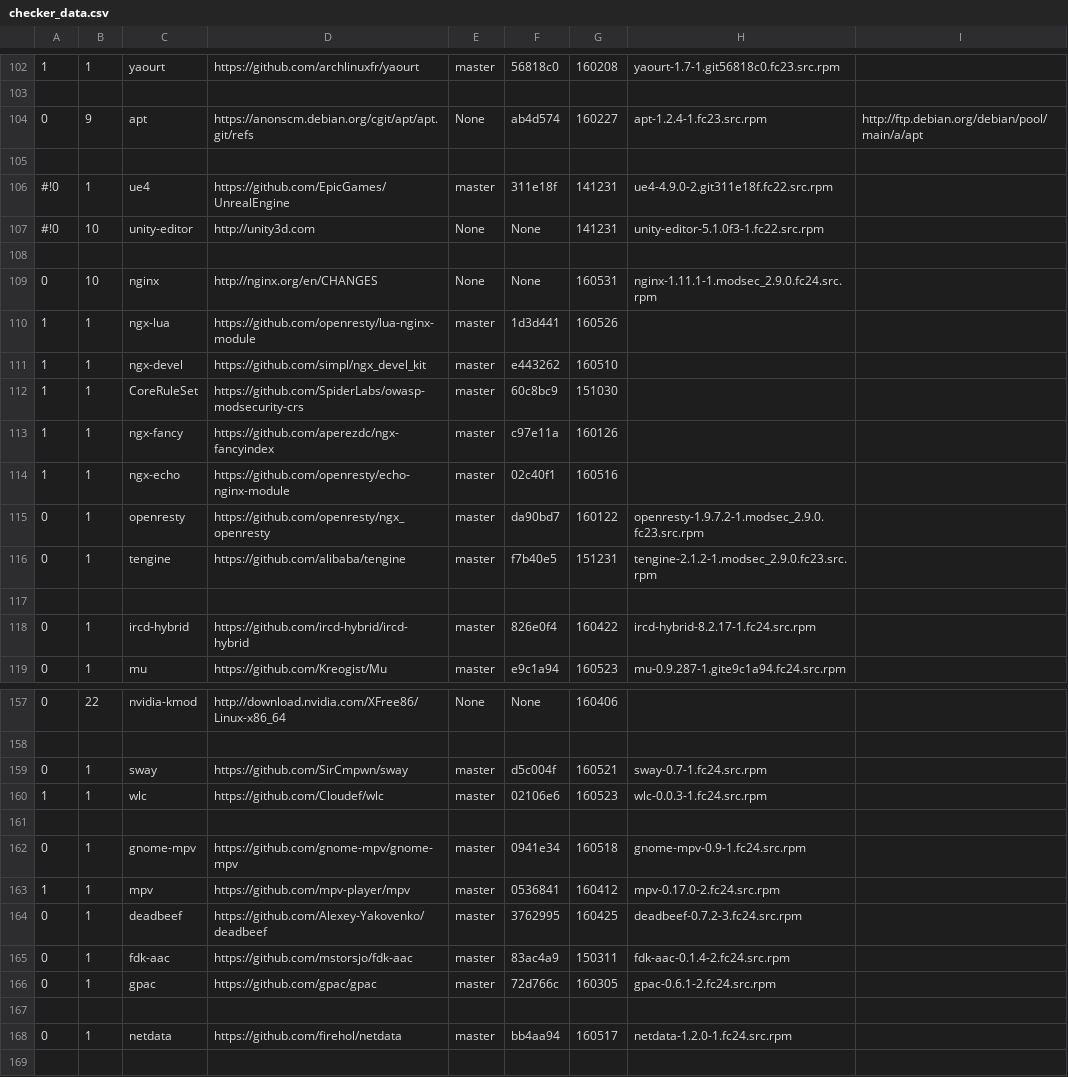
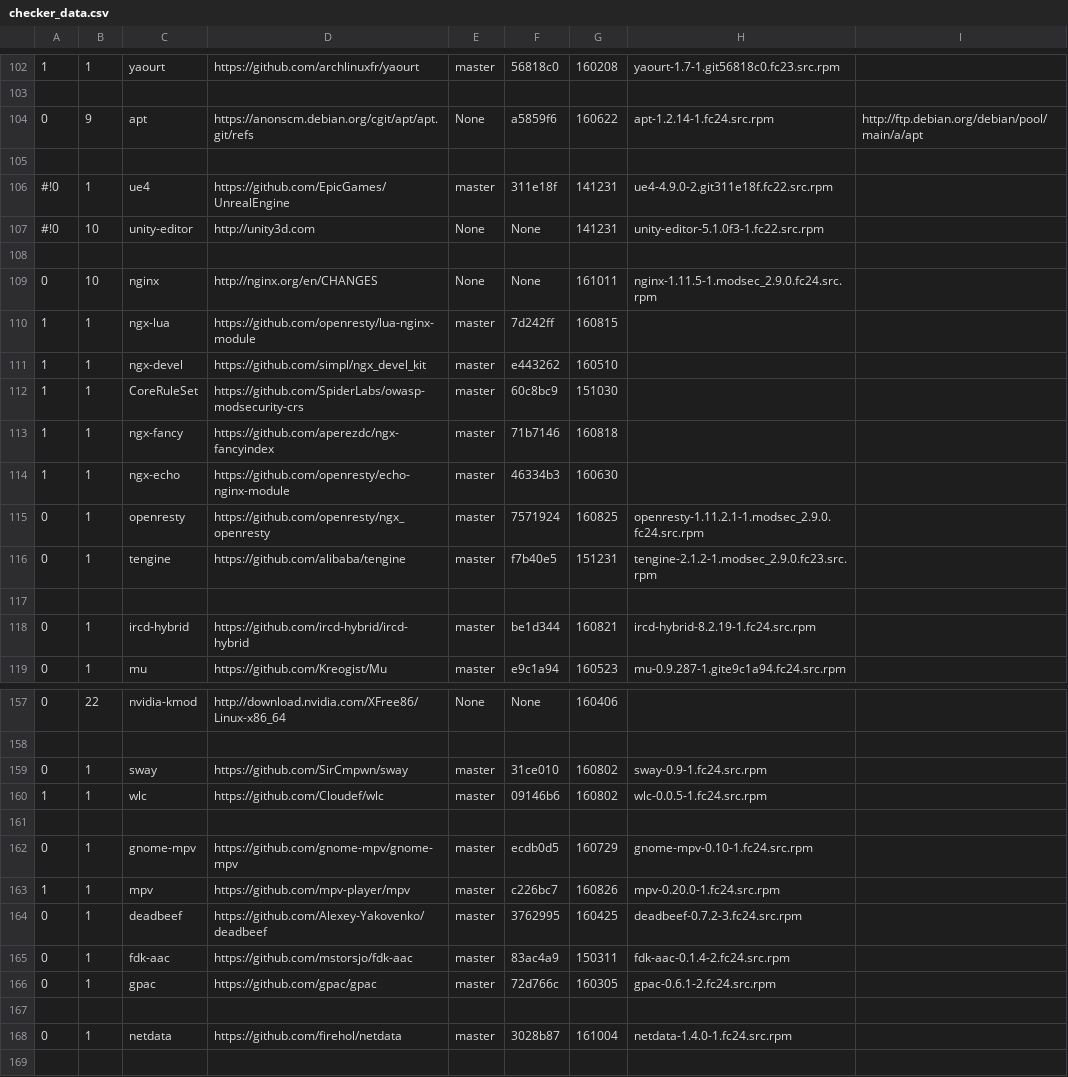
Before and after one commit to 1dot75cm/repo-checker, a CSV file: data/checker_data.csv (was checker_data.csv), drawn as a sheet; only a part is shown, gaps mark what is left out; the diff covers the shown part only.

```diff
--- a/checker_data.csv
+++ b/data/checker_data.csv
@@ -103,3 +103,3 @@
 
-0,9,apt,https://anonscm.debian.org/cgit/apt/apt.git/refs,None,ab4d574,160227,apt-1.2.4-1.fc23.src.rpm,http://ftp.debian.org/debian/pool/main/a/apt
+0,9,apt,https://anonscm.debian.org/cgit/apt/apt.git/refs,None,a5859f6,160622,apt-1.2.14-1.fc24.src.rpm,http://ftp.debian.org/debian/pool/main/a/apt
 
@@ -108,12 +108,12 @@
 
-0,10,nginx,http://nginx.org/en/CHANGES,None,None,160531,nginx-1.11.1-1.modsec_2.9.0.fc24.src.rpm
-1,1,ngx-lua,https://github.com/openresty/lua-nginx-module,master,1d3d441,160526
+0,10,nginx,http://nginx.org/en/CHANGES,None,None,161011,nginx-1.11.5-1.modsec_2.9.0.fc24.src.rpm
+1,1,ngx-lua,https://github.com/openresty/lua-nginx-module,master,7d242ff,160815
 1,1,ngx-devel,https://github.com/simpl/ngx_devel_kit,master,e443262,160510
 1,1,CoreRuleSet,https://github.com/SpiderLabs/owasp-modsecurity-crs,master,60c8bc9,151030
-1,1,ngx-fancy,https://github.com/aperezdc/ngx-fancyindex,master,c97e11a,160126
-1,1,ngx-echo,https://github.com/openresty/echo-nginx-module,master,02c40f1,160516
-0,1,openresty,https://github.com/openresty/ngx_openresty,master,da90bd7,160122,openresty-1.9.7.2-1.modsec_2.9.0.fc23.src.rpm
+1,1,ngx-fancy,https://github.com/aperezdc/ngx-fancyindex,master,71b7146,160818
+1,1,ngx-echo,https://github.com/openresty/echo-nginx-module,master,46334b3,160630
+0,1,openresty,https://github.com/openresty/ngx_openresty,master,7571924,160825,openresty-1.11.2.1-1.modsec_2.9.0.fc24.src.rpm
 0,1,tengine,https://github.com/alibaba/tengine,master,f7b40e5,151231,tengine-2.1.2-1.modsec_2.9.0.fc23.src.rpm
 
-0,1,ircd-hybrid,https://github.com/ircd-hybrid/ircd-hybrid,master,826e0f4,160422,ircd-hybrid-8.2.17-1.fc24.src.rpm
+0,1,ircd-hybrid,https://github.com/ircd-hybrid/ircd-hybrid,master,be1d344,160821,ircd-hybrid-8.2.19-1.fc24.src.rpm
 0,1,mu,https://github.com/Kreogist/Mu,master,e9c1a94,160523,mu-0.9.287-1.gite9c1a94.fc24.src.rpm
@@ -158,7 +158,7 @@
 
-0,1,sway,https://github.com/SirCmpwn/sway,master,d5c004f,160521,sway-0.7-1.fc24.src.rpm
-1,1,wlc,https://github.com/Cloudef/wlc,master,02106e6,160523,wlc-0.0.3-1.fc24.src.rpm
+0,1,sway,https://github.com/SirCmpwn/sway,master,31ce010,160802,sway-0.9-1.fc24.src.rpm
+1,1,wlc,https://github.com/Cloudef/wlc,master,09146b6,160802,wlc-0.0.5-1.fc24.src.rpm
 
-0,1,gnome-mpv,https://github.com/gnome-mpv/gnome-mpv,master,0941e34,160518,gnome-mpv-0.9-1.fc24.src.rpm
-1,1,mpv,https://github.com/mpv-player/mpv,master,0536841,160412,mpv-0.17.0-2.fc24.src.rpm
+0,1,gnome-mpv,https://github.com/gnome-mpv/gnome-mpv,master,ecdb0d5,160729,gnome-mpv-0.10-1.fc24.src.rpm
+1,1,mpv,https://github.com/mpv-player/mpv,master,c226bc7,160826,mpv-0.20.0-1.fc24.src.rpm
 0,1,deadbeef,https://github.com/Alexey-Yakovenko/deadbeef,master,3762995,160425,deadbeef-0.7.2-3.fc24.src.rpm
@@ -167,3 +167,3 @@
 
-0,1,netdata,https://github.com/firehol/netdata,master,bb4aa94,160517,netdata-1.2.0-1.fc24.src.rpm
+0,1,netdata,https://github.com/firehol/netdata,master,3028b87,161004,netdata-1.4.0-1.fc24.src.rpm
 
```
Also changed, not shown: 62 edited cells elsewhere in this file, 2 other files.
